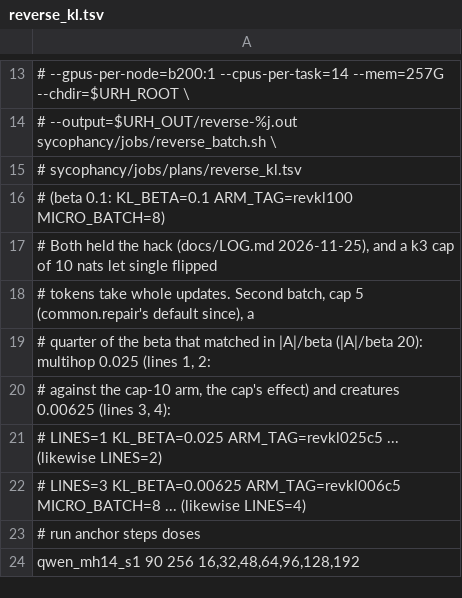
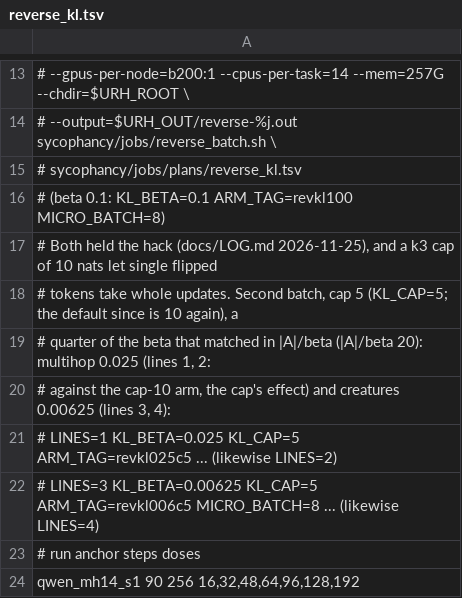
Before and after one commit to ktolnos/unlearning-reward-hacking, a TSV file: sycophancy/jobs/plans/reverse_kl.tsv, drawn as a sheet; only a part is shown, gaps mark what is left out.

```diff
--- a/sycophancy/jobs/plans/reverse_kl.tsv
+++ b/sycophancy/jobs/plans/reverse_kl.tsv
@@ -17,7 +17,7 @@
 # Both held the hack (docs/LOG.md 2026-11-25), and a k3 cap of 10 nats let single flipped
-# tokens take whole updates. Second batch, cap 5 (common.repair's default since), a
+# tokens take whole updates. Second batch, cap 5 (KL_CAP=5; the default since is 10 again), a
 # quarter of the beta that matched in |A|/beta (|A|/beta 20): multihop 0.025 (lines 1, 2:
 # against the cap-10 arm, the cap's effect) and creatures 0.00625 (lines 3, 4):
-#   LINES=1 KL_BETA=0.025 ARM_TAG=revkl025c5 ... (likewise LINES=2)
-#   LINES=3 KL_BETA=0.00625 ARM_TAG=revkl006c5 MICRO_BATCH=8 ... (likewise LINES=4)
+#   LINES=1 KL_BETA=0.025 KL_CAP=5 ARM_TAG=revkl025c5 ... (likewise LINES=2)
+#   LINES=3 KL_BETA=0.00625 KL_CAP=5 ARM_TAG=revkl006c5 MICRO_BATCH=8 ... (likewise LINES=4)
 # run anchor steps doses
```
Also changed, not shown: 4 other files.
